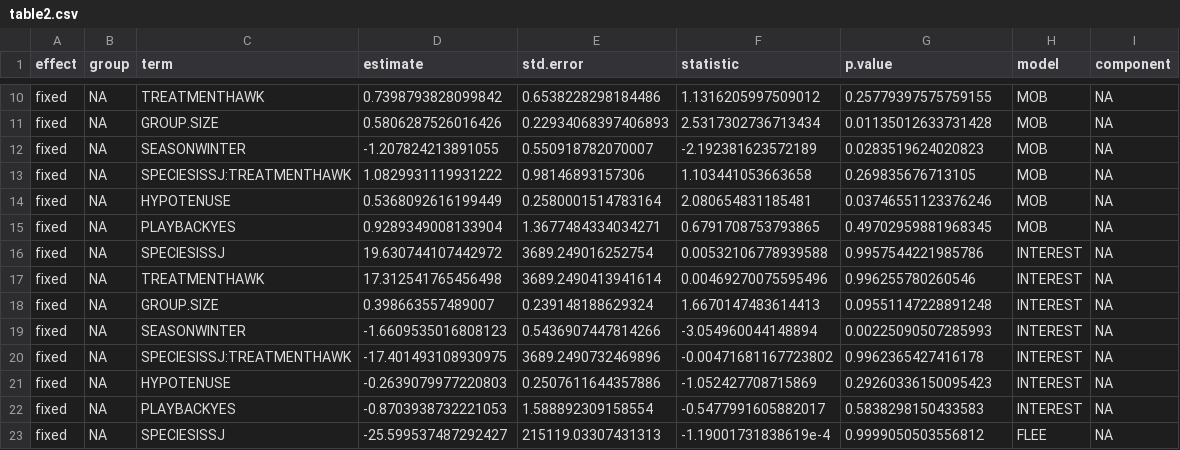
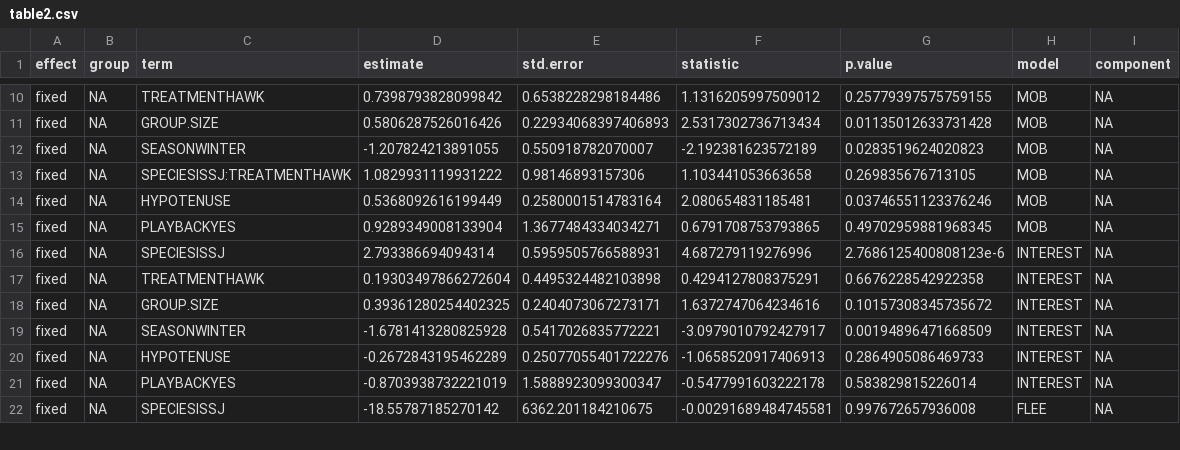
Before and after one commit to tavimaes/Final-Scrub-Jay-Project, a CSV file: table2.csv, drawn as a sheet; only a part is shown, gaps mark what is left out; the diff covers the shown part only.

Commit message:
fixed collinearity issue with interest and flee models

```diff
--- a/table2.csv
+++ b/table2.csv
@@ -15,9 +15,8 @@ fixed,NA,HYPOTENUSE,0.5368092616199449,0.2580001514783164,2.080654831185481,0.03
 fixed,NA,PLAYBACKYES,0.9289349008133904,1.3677484334034271,0.6791708753793865,0.49702959881968345,MOB,NA
-fixed,NA,SPECIESISSJ,19.630744107442972,3689.249016252754,0.00532106778939588,0.9957544221985786,INTEREST,NA
-fixed,NA,TREATMENTHAWK,17.312541765456498,3689.2490413941614,0.00469270075595496,0.996255780260546,INTEREST,NA
-fixed,NA,GROUP.SIZE,0.398663557489007,0.239148188629324,1.6670147483614413,0.09551147228891248,INTEREST,NA
-fixed,NA,SEASONWINTER,-1.6609535016808123,0.5436907447814266,-3.054960044148894,0.00225090507285993,INTEREST,NA
-fixed,NA,SPECIESISSJ:TREATMENTHAWK,-17.401493108930975,3689.2490732469896,-0.00471681167723802,0.9962365427416178,INTEREST,NA
-fixed,NA,HYPOTENUSE,-0.2639079977220803,0.2507611644357886,-1.052427708715869,0.29260336150095423,INTEREST,NA
-fixed,NA,PLAYBACKYES,-0.8703938732221053,1.588892309158554,-0.5477991605882017,0.5838298150433583,INTEREST,NA
-fixed,NA,SPECIESISSJ,-25.599537487292427,215119.03307431313,-1.19001731838619e-4,0.9999050503556812,FLEE,NA
+fixed,NA,SPECIESISSJ,2.793386694094314,0.5959505766588931,4.687279119276996,2.7686125400808123e-6,INTEREST,NA
+fixed,NA,TREATMENTHAWK,0.19303497866272604,0.4495324482103898,0.4294127808375291,0.6676228542922358,INTEREST,NA
+fixed,NA,GROUP.SIZE,0.39361280254402325,0.2404073067273171,1.6372747064234616,0.10157308345735672,INTEREST,NA
+fixed,NA,SEASONWINTER,-1.6781413280825928,0.5417026835772221,-3.0979010792427917,0.00194896471668509,INTEREST,NA
+fixed,NA,HYPOTENUSE,-0.2672843195462289,0.25077055401722276,-1.0658520917406913,0.2864905086469733,INTEREST,NA
+fixed,NA,PLAYBACKYES,-0.8703938732221019,1.5888923099300347,-0.5477991603222178,0.583829815226014,INTEREST,NA
+fixed,NA,SPECIESISSJ,-18.55787185270142,6362.201184210675,-0.00291689484745581,0.997672657936008,FLEE,NA
```
Also changed, not shown: 1 removed row and 20 edited cells elsewhere in this file, binary_behav_stats.csv, 4 other files.
